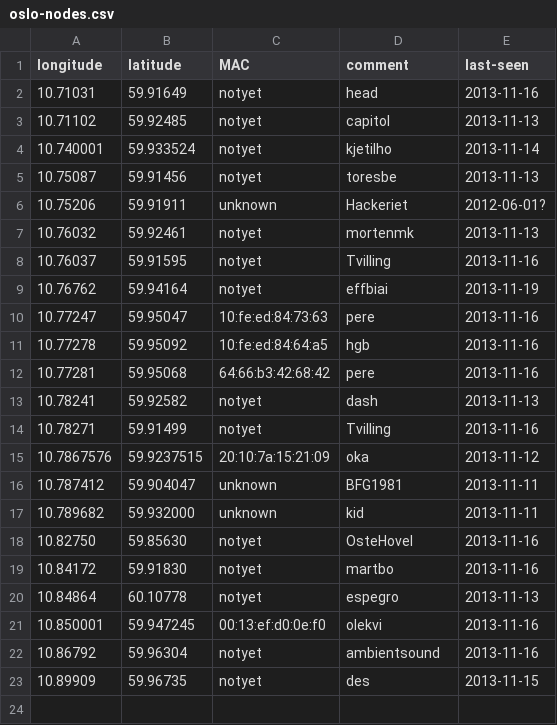
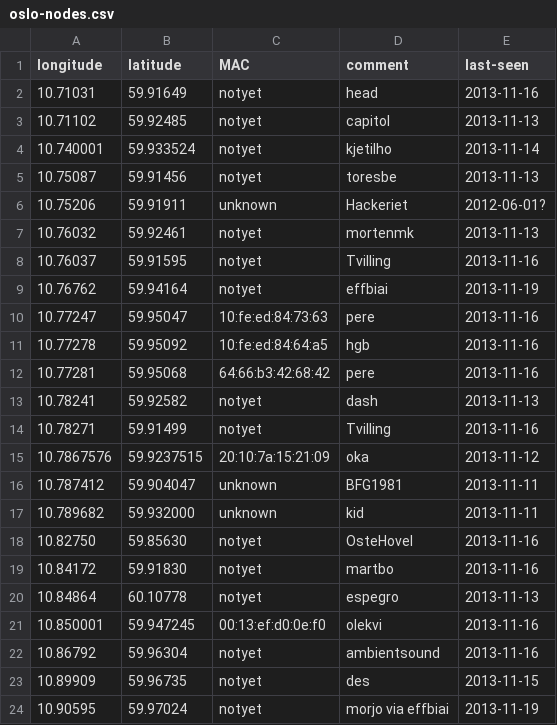
Before and after one commit to petterreinholdtsen/meshfx-node, a CSV file: oslo-nodes.csv, drawn as a sheet; the diff names each change by its address in the sheet, - before the commit and + after, or states it on an @@ line.

Commit message:
Another one.

```diff
--- a/oslo-nodes.csv
+++ b/oslo-nodes.csv
+row 24: 10.90595 | 59.97024 | notyet | morjo via effbiai | 2013-11-19
```
